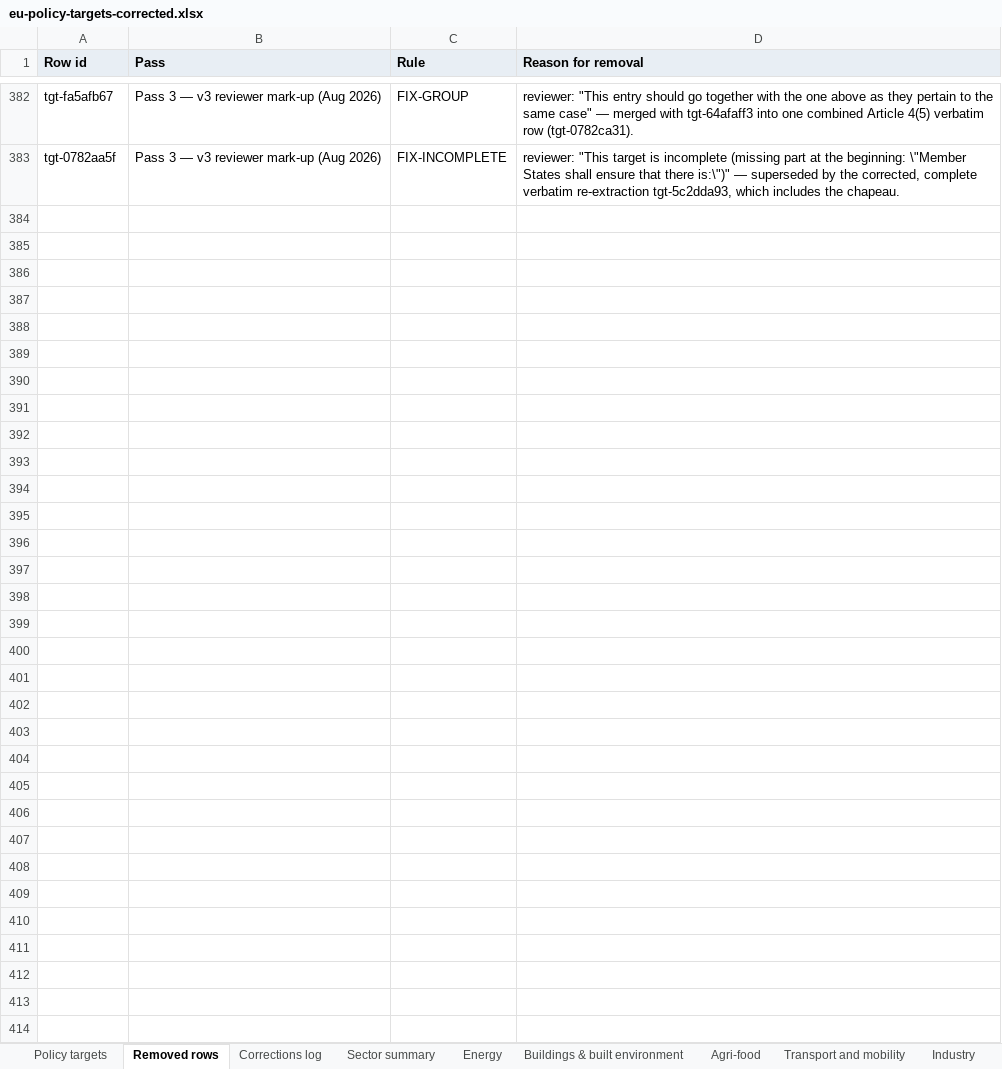
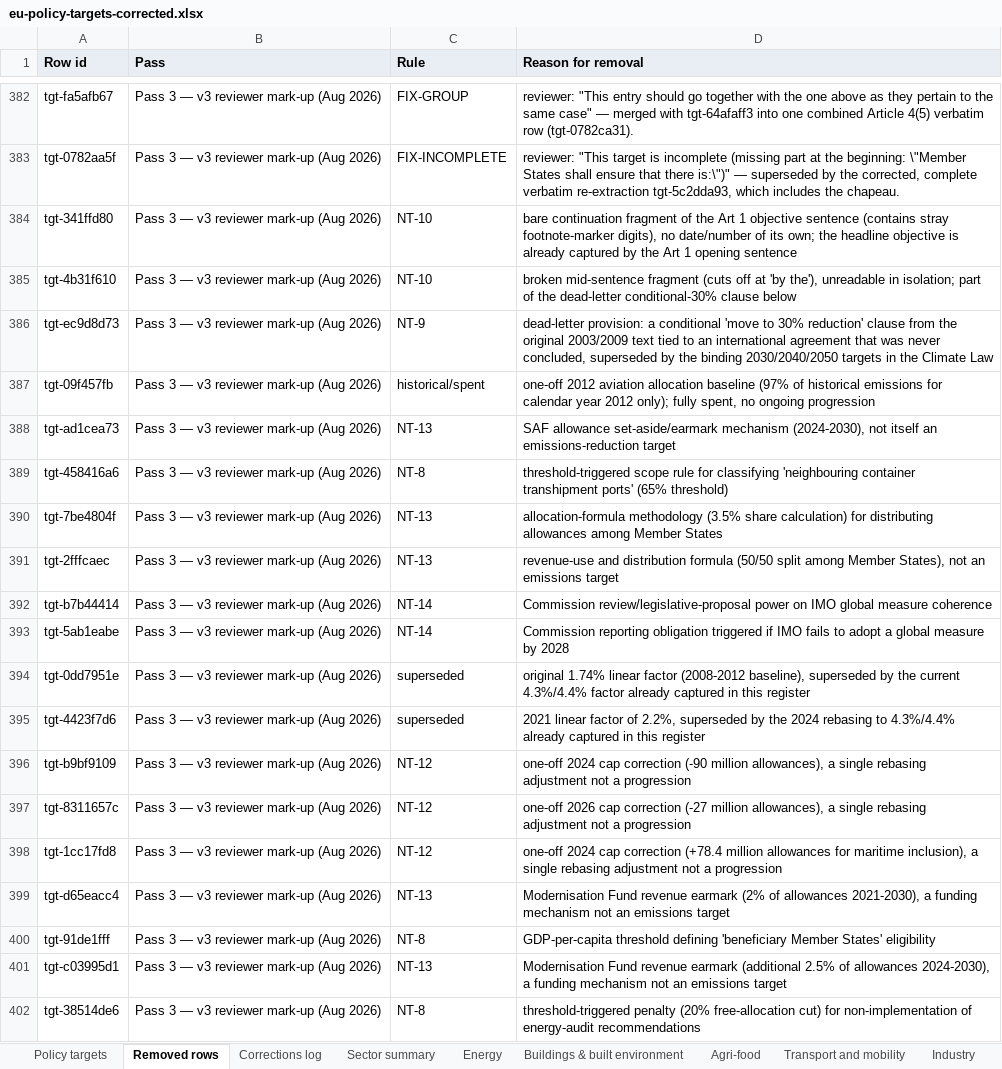
Before and after one commit to EUClimateAdvisoryBoard/ESABCCMethodHub, an Excel workbook: public/data/eu-policy-targets-corrected.xlsx, sheet Removed rows, drawn as a sheet; only a part is shown, gaps mark what is left out; values as stored, in another font and other column widths than the file's, no borders; the diff covers the shown part only; the diff names each change by its address in the sheet, - before the commit and + after, or states it on an @@ line.

```diff
--- a/public/data/eu-policy-targets-corrected.xlsx (sheet Removed rows)
+++ b/public/data/eu-policy-targets-corrected.xlsx (sheet Removed rows)
+row 384: tgt-341ffd80 | Pass 3 — v3 reviewer mark-up (Aug 2026) | NT-10 | bare continuation fragment of the Art 1 objective sentence (contains stray footnote-marker digits), no date/number of its own; the headline objective is already captured by the Art 1 opening sentence
+row 385: tgt-4b31f610 | Pass 3 — v3 reviewer mark-up (Aug 2026) | NT-10 | broken mid-sentence fragment (cuts off at 'by the'), unreadable in isolation; part of the dead-letter conditional-30% clause below
+row 386: tgt-ec9d8d73 | Pass 3 — v3 reviewer mark-up (Aug 2026) | NT-9 | dead-letter provision: a conditional 'move to 30% reduction' clause from the original 2003/2009 text tied to an international agreement that was never concluded, superseded by the binding 2030/2040/2050 targets in the Climate Law
+row 387: tgt-09f457fb | Pass 3 — v3 reviewer mark-up (Aug 2026) | historical/spent | one-off 2012 aviation allocation baseline (97% of historical emissions for calendar year 2012 only); fully spent, no ongoing progression
+row 388: tgt-ad1cea73 | Pass 3 — v3 reviewer mark-up (Aug 2026) | NT-13 | SAF allowance set-aside/earmark mechanism (2024-2030), not itself an emissions-reduction target
+row 389: tgt-458416a6 | Pass 3 — v3 reviewer mark-up (Aug 2026) | NT-8 | threshold-triggered scope rule for classifying 'neighbouring container transhipment ports' (65% threshold)
+row 390: tgt-7be4804f | Pass 3 — v3 reviewer mark-up (Aug 2026) | NT-13 | allocation-formula methodology (3.5% share calculation) for distributing allowances among Member States
+row 391: tgt-2fffcaec | Pass 3 — v3 reviewer mark-up (Aug 2026) | NT-13 | revenue-use and distribution formula (50/50 split among Member States), not an emissions target
+row 392: tgt-b7b44414 | Pass 3 — v3 reviewer mark-up (Aug 2026) | NT-14 | Commission review/legislative-proposal power on IMO global measure coherence
+row 393: tgt-5ab1eabe | Pass 3 — v3 reviewer mark-up (Aug 2026) | NT-14 | Commission reporting obligation triggered if IMO fails to adopt a global measure by 2028
+row 394: tgt-0dd7951e | Pass 3 — v3 reviewer mark-up (Aug 2026) | superseded | original 1.74% linear factor (2008-2012 baseline), superseded by the current 4.3%/4.4% factor already captured in this register
+row 395: tgt-4423f7d6 | Pass 3 — v3 reviewer mark-up (Aug 2026) | superseded | 2021 linear factor of 2.2%, superseded by the 2024 rebasing to 4.3%/4.4% already captured in this register
+row 396: tgt-b9bf9109 | Pass 3 — v3 reviewer mark-up (Aug 2026) | NT-12 | one-off 2024 cap correction (-90 million allowances), a single rebasing adjustment not a progression
+row 397: tgt-8311657c | Pass 3 — v3 reviewer mark-up (Aug 2026) | NT-12 | one-off 2026 cap correction (-27 million allowances), a single rebasing adjustment not a progression
+row 398: tgt-1cc17fd8 | Pass 3 — v3 reviewer mark-up (Aug 2026) | NT-12 | one-off 2024 cap correction (+78.4 million allowances for maritime inclusion), a single rebasing adjustment not a progression
+row 399: tgt-d65eacc4 | Pass 3 — v3 reviewer mark-up (Aug 2026) | NT-13 | Modernisation Fund revenue earmark (2% of allowances 2021-2030), a funding mechanism not an emissions target
+row 400: tgt-91de1fff | Pass 3 — v3 reviewer mark-up (Aug 2026) | NT-8 | GDP-per-capita threshold defining 'beneficiary Member States' eligibility
+row 401: tgt-c03995d1 | Pass 3 — v3 reviewer mark-up (Aug 2026) | NT-13 | Modernisation Fund revenue earmark (additional 2.5% of allowances 2024-2030), a funding mechanism not an emissions target
+row 402: tgt-38514de6 | Pass 3 — v3 reviewer mark-up (Aug 2026) | NT-8 | threshold-triggered penalty (20% free-allocation cut) for non-implementation of energy-audit recommendations
```
Also changed, not shown: 75 added rows elsewhere in this sheet, sheet Policy targets, sheet Energy, sheet Industry, sheet Sector summary, sheet Transport and mobility, sheet Buildings & built environment, 6 more sheets, 10 other files.
